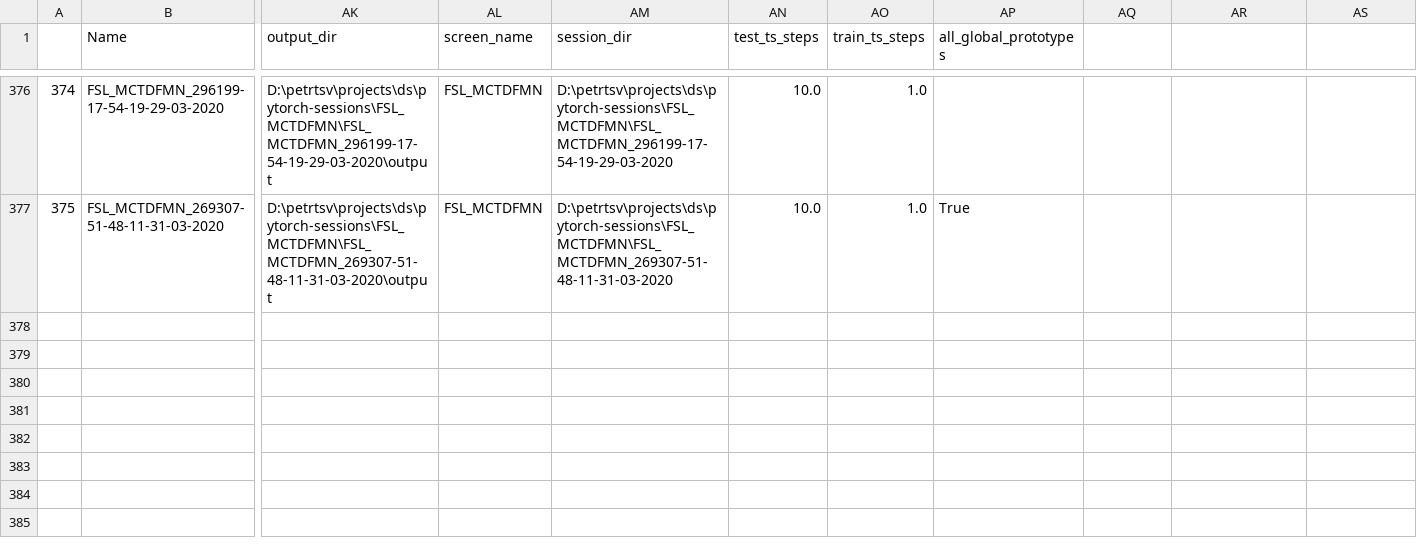
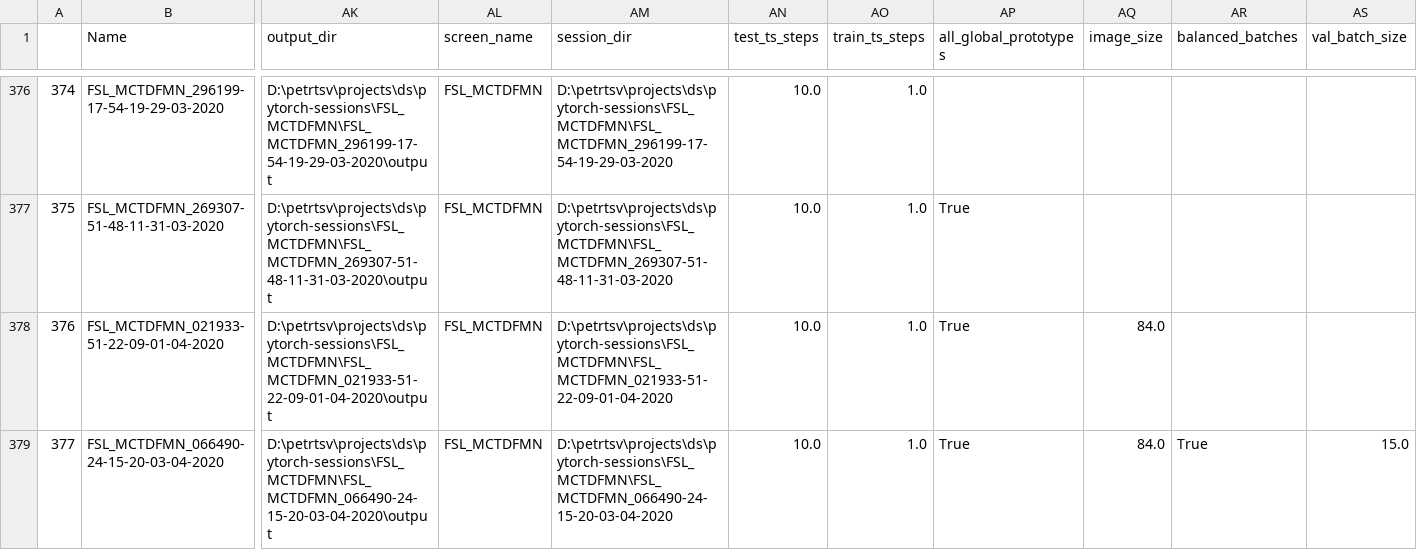
Before and after one commit to adia1223/torch-nn-project, a CSV file: index.csv, drawn as a sheet; only a part is shown, gaps mark what is left out; rows hold the shown columns only; the diff names each change by its address in the sheet, - before the commit and + after, or states it on an @@ line.

Commit message:
DFMN + MCT realisation tested on 1-shot miniImageNet, results are too low, need to find a bag

```diff
--- a/index.csv
+++ b/index.csv
-AQ1: (empty)
+AQ1: image_size
-AR1: (empty)
+AR1: balanced_batches
-AS1: (empty)
+AS1: val_batch_size
+row 378: 376 | FSL_MCTDFMN_021933-51-22-09-01-04-2020 | D:\petrtsv\projects\ds\pytorch-sessions\FSL_MCTDFMN\FSL_MCTDFMN_021933-51-22-09-01-04-2020\output | FSL_MCTDFMN | D:\petrtsv\projects\ds\pytorch-sessions\FSL_MCTDFMN\FSL_MCTDFMN_021933-51-22-09-01-04-2020 | 10.0 | 1.0 | True | 84.0
+row 379: 377 | FSL_MCTDFMN_066490-24-15-20-03-04-2020 | D:\petrtsv\projects\ds\pytorch-sessions\FSL_MCTDFMN\FSL_MCTDFMN_066490-24-15-20-03-04-2020\output | FSL_MCTDFMN | D:\petrtsv\projects\ds\pytorch-sessions\FSL_MCTDFMN\FSL_MCTDFMN_066490-24-15-20-03-04-2020 | 10.0 | 1.0 | True | 84.0 | True | 15.0
```
Also changed, not shown: 5 other files.
